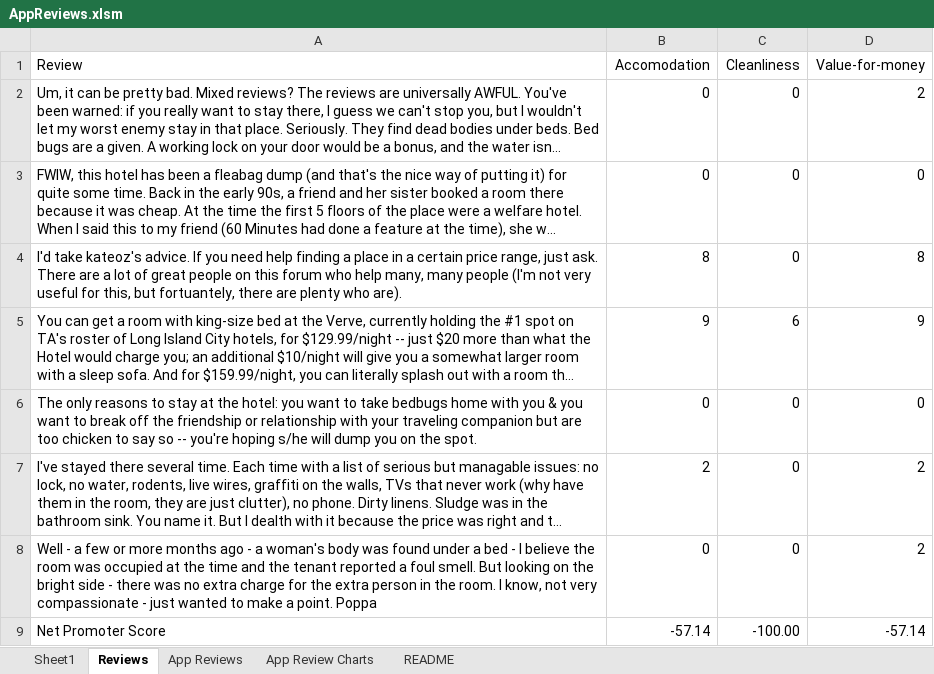
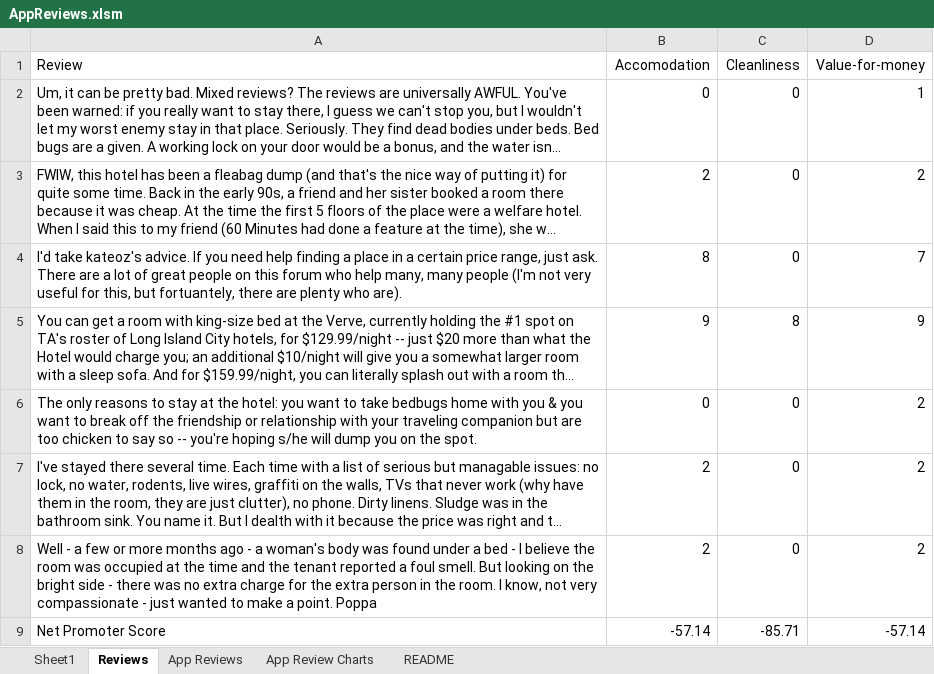
Before and after one commit to dogriffiths/OllamaExcel, an Excel workbook: AppReviews.xlsm, sheet Reviews, drawn as a sheet; long unchanged cells end in …; values as stored, in another font and other column widths than the file's, no borders; table styles not drawn; the diff names each change by its address in the sheet, - before the commit and + after, or states it on an @@ line.

```diff
--- a/AppReviews.xlsm (sheet Reviews)
+++ b/AppReviews.xlsm (sheet Reviews)
-D2 (Value-for-money): 2
+D2 (Value-for-money): 1
-B3 (Accomodation): 0
+B3 (Accomodation): 2
-D3 (Value-for-money): 0
+D3 (Value-for-money): 2
-D4 (Value-for-money): 8
+D4 (Value-for-money): 7
-C5 (Cleanliness): 6
+C5 (Cleanliness): 8
-D6 (Value-for-money): 0
+D6 (Value-for-money): 2
-B8 (Accomodation): 0
+B8 (Accomodation): 2
-C9 (Cleanliness): -100.00
+C9 (Cleanliness): -85.71
```
Also changed, not shown: sheet App Reviews, hidden cells, charts or pictures.
